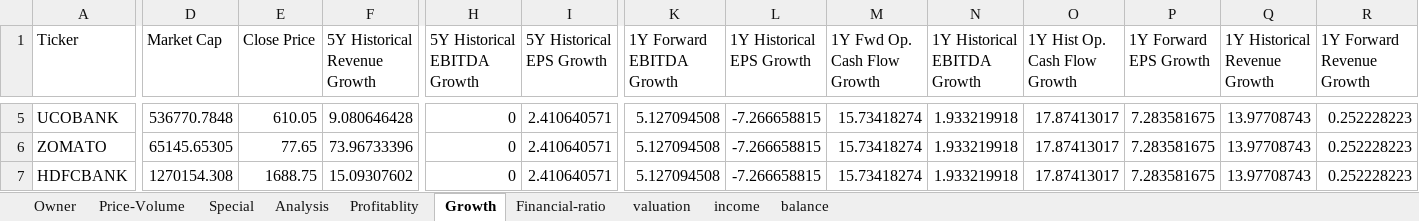
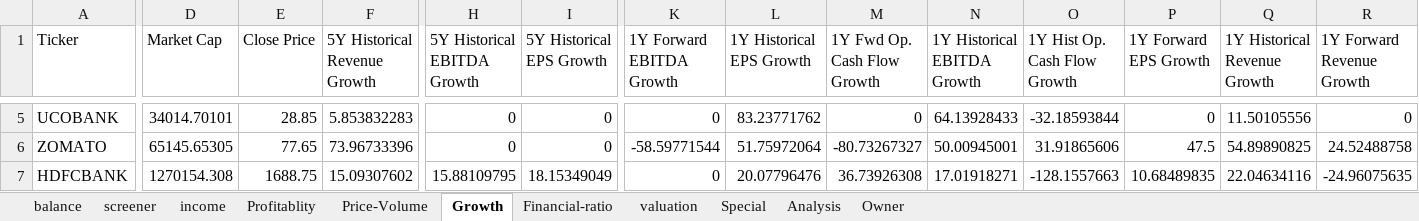
Before and after one commit to Suraj-Embedd-Os/etc, an Excel workbook: NIFTY/Ticker Tap/my_holding.xlsx, sheet Growth, drawn as a sheet; only a part is shown, gaps mark what is left out; values as stored, in another font and other column widths than the file's, no borders; the diff covers the shown part only; the diff names each change by its address in the sheet, - before the commit and + after, or states it on an @@ line.

```diff
--- a/NIFTY/Ticker Tap/my_holding.xlsx (sheet Growth)
+++ b/NIFTY/Ticker Tap/my_holding.xlsx (sheet Growth)
+sheet tab: screener
@@ sheet tab order changed: balance | screener | income | Profitablity | Price-Volume | Growth | Financial-ratio | valuation | Special | Analysis | Owner @@
-D5 (Market Cap): 536770.7848
+D5 (Market Cap): 34014.70101
-E5 (Close Price): 610.05
+E5 (Close Price): 28.85
-F5 (5Y Historical Revenue Growth): 9.080646428
+F5 (5Y Historical Revenue Growth): 5.853832283
-I5:I6 (5Y Historical EPS Growth): 2.410640571
+I5:I6 (5Y Historical EPS Growth): 0
-K5 (1Y Forward EBITDA Growth): 5.127094508
+K5 (1Y Forward EBITDA Growth): 0
-L5 (1Y Historical EPS Growth): -7.266658815
+L5 (1Y Historical EPS Growth): 83.23771762
-M5 (1Y Fwd Op. Cash Flow Growth): 15.73418274
+M5 (1Y Fwd Op. Cash Flow Growth): 0
-N5 (1Y Historical EBITDA Growth): 1.933219918
+N5 (1Y Historical EBITDA Growth): 64.13928433
-O5 (1Y Hist Op. Cash Flow Growth): 17.87413017
+O5 (1Y Hist Op. Cash Flow Growth): -32.18593844
-P5 (1Y Forward EPS Growth): 7.283581675
+P5 (1Y Forward EPS Growth): 0
-Q5 (1Y Historical Revenue Growth): 13.97708743
+Q5 (1Y Historical Revenue Growth): 11.50105556
-R5 (1Y Forward Revenue Growth): 0.252228223
+R5 (1Y Forward Revenue Growth): 0
-K6 (1Y Forward EBITDA Growth): 5.127094508
+K6 (1Y Forward EBITDA Growth): -58.59771544
-L6 (1Y Historical EPS Growth): -7.266658815
+L6 (1Y Historical EPS Growth): 51.75972064
-M6 (1Y Fwd Op. Cash Flow Growth): 15.73418274
+M6 (1Y Fwd Op. Cash Flow Growth): -80.73267327
-N6 (1Y Historical EBITDA Growth): 1.933219918
+N6 (1Y Historical EBITDA Growth): 50.00945001
-O6 (1Y Hist Op. Cash Flow Growth): 17.87413017
+O6 (1Y Hist Op. Cash Flow Growth): 31.91865606
-P6 (1Y Forward EPS Growth): 7.283581675
+P6 (1Y Forward EPS Growth): 47.5
-Q6 (1Y Historical Revenue Growth): 13.97708743
+Q6 (1Y Historical Revenue Growth): 54.89890825
-R6 (1Y Forward Revenue Growth): 0.252228223
+R6 (1Y Forward Revenue Growth): 24.52488758
-H7 (5Y Historical EBITDA Growth): 0
+H7 (5Y Historical EBITDA Growth): 15.88109795
-I7 (5Y Historical EPS Growth): 2.410640571
+I7 (5Y Historical EPS Growth): 18.15349049
-K7 (1Y Forward EBITDA Growth): 5.127094508
+K7 (1Y Forward EBITDA Growth): 0
-L7 (1Y Historical EPS Growth): -7.266658815
+L7 (1Y Historical EPS Growth): 20.07796476
-M7 (1Y Fwd Op. Cash Flow Growth): 15.73418274
+M7 (1Y Fwd Op. Cash Flow Growth): 36.73926308
-N7 (1Y Historical EBITDA Growth): 1.933219918
+N7 (1Y Historical EBITDA Growth): 17.01918271
-O7 (1Y Hist Op. Cash Flow Growth): 17.87413017
+O7 (1Y Hist Op. Cash Flow Growth): -128.1557663
-P7 (1Y Forward EPS Growth): 7.283581675
+P7 (1Y Forward EPS Growth): 10.68489835
-Q7 (1Y Historical Revenue Growth): 13.97708743
+Q7 (1Y Historical Revenue Growth): 22.04634116
-R7 (1Y Forward Revenue Growth): 0.252228223
+R7 (1Y Forward Revenue Growth): -24.96075635
```
Also changed, not shown: 435 edited cells and cell formats elsewhere in this sheet, sheet income, sheet Profitablity, sheet Special, sheet valuation, sheet balance, 1 other file.
